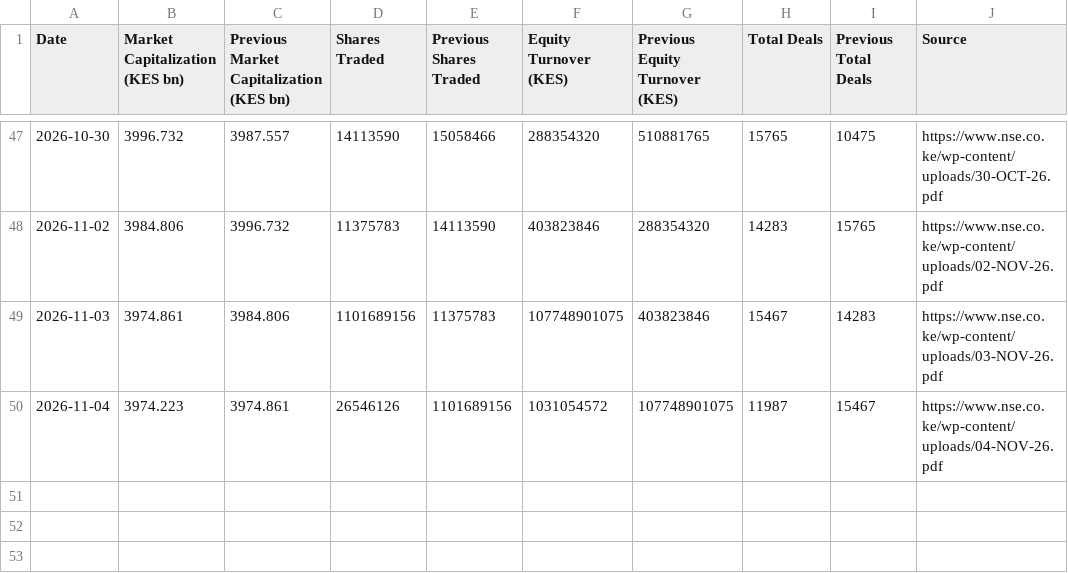
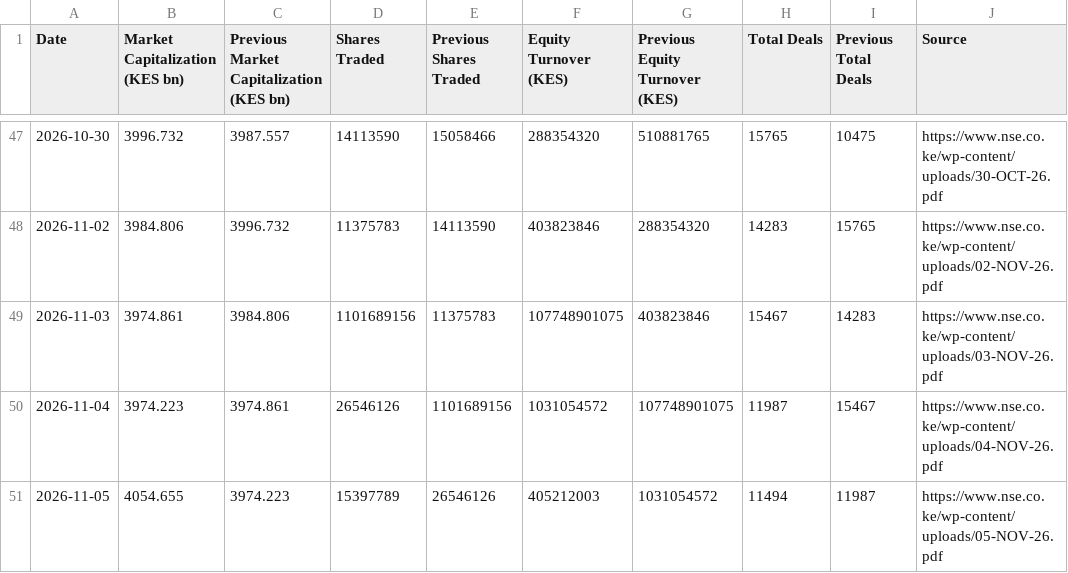
Before and after one commit to Coinimain/kenyanmmf, a CSV file: nse-market-summary.csv, drawn as a sheet; only a part is shown, gaps mark what is left out.

```diff
--- a/nse-market-summary.csv
+++ b/nse-market-summary.csv
@@ -50 +50,2 @@ Date,Market Capitalization (KES bn),Previous Market Capitalization (KES bn),Shar
 2026-11-04,3974.223,3974.861,26546126,1101689156,1031054572,107748901075,11987,15467,https://www.nse.co.ke/wp-content/uploads/04-NOV-26.pdf
+2026-11-05,4054.655,3974.223,15397789,26546126,405212003,1031054572,11494,11987,https://www.nse.co.ke/wp-content/uploads/05-NOV-26.pdf
```
Also changed, not shown: nse-market-indices.csv, 1 other file.
